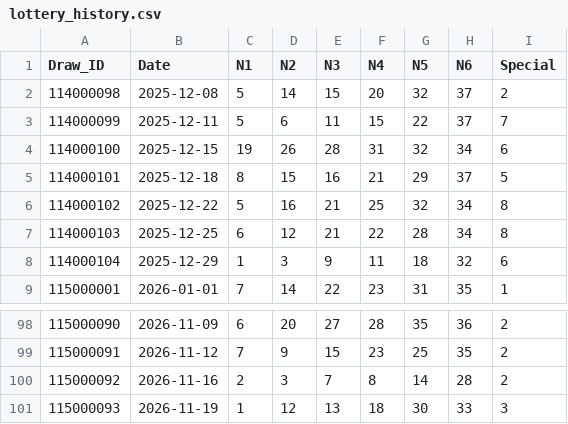
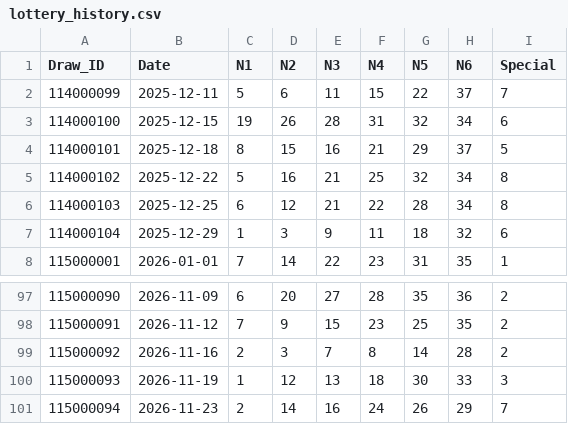
Before and after one commit to j12365002258-Ian/lottery-app, a CSV file: data/lottery_history.csv, drawn as a sheet; only a part is shown, gaps mark what is left out.

```diff
--- a/data/lottery_history.csv
+++ b/data/lottery_history.csv
@@ -1,3 +1,2 @@
 Draw_ID,Date,N1,N2,N3,N4,N5,N6,Special
-114000098,2025-12-08,5,14,15,20,32,37,2
 114000099,2025-12-11,5,6,11,15,22,37,7
@@ -101 +100,2 @@ Draw_ID,Date,N1,N2,N3,N4,N5,N6,Special
 115000093,2026-11-19,1,12,13,18,30,33,3
+115000094,2026-11-23,2,14,16,24,26,29,7
```
Also changed, not shown: 1 other file.
